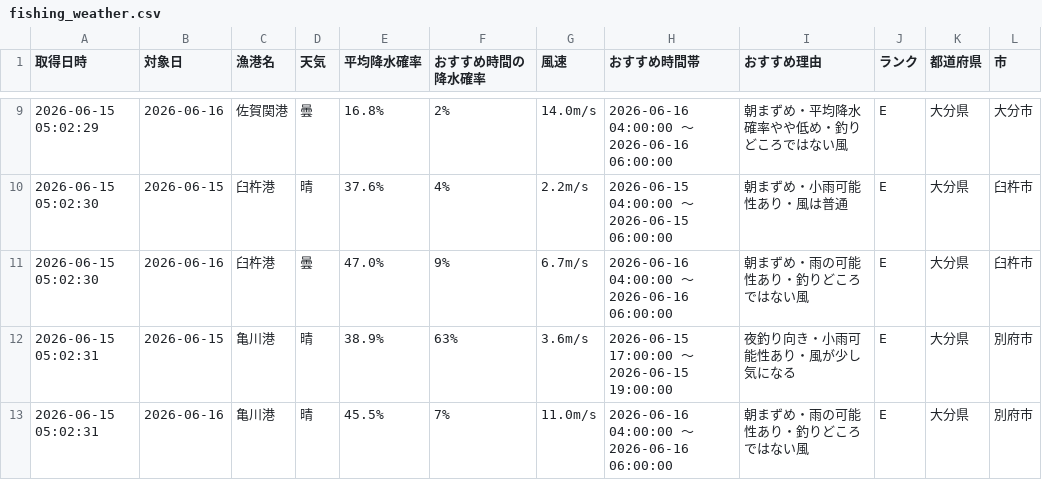
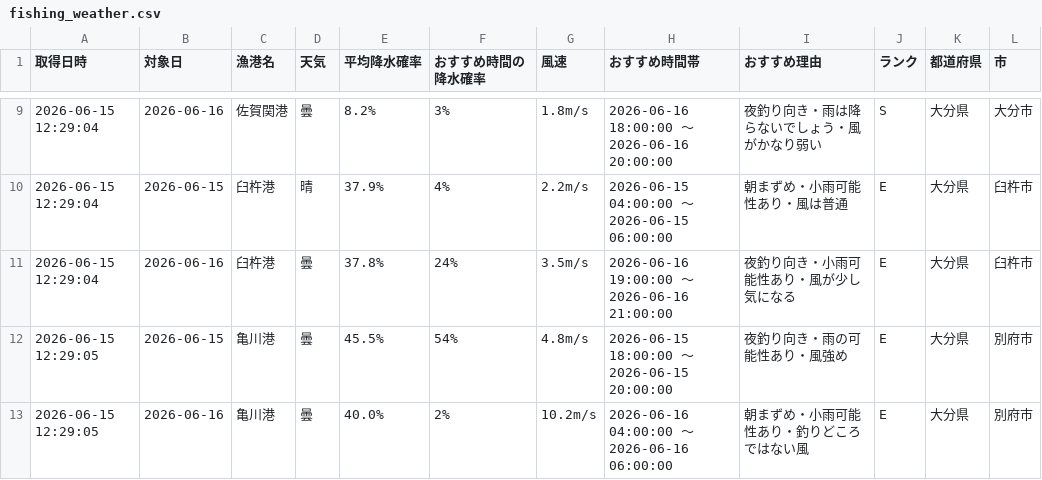
Before and after one commit to Naoya-ya-man/oita-fishing-dashboard, a CSV file: fishing_weather.csv, drawn as a sheet; only a part is shown, gaps mark what is left out; the diff covers the shown part only.

```diff
--- a/fishing_weather.csv
+++ b/fishing_weather.csv
@@ -9,5 +9,5 @@
-2026-06-15 05:02:29,2026-06-16,佐賀関港,曇,16.8%,2%,14.0m/s,2026-06-16 04:00:00 ～ 2026-06-16 06:00:00,朝まずめ・平均降水確率やや低め・釣りどころではない風,E,大分県,大分市
-2026-06-15 05:02:30,2026-06-15,臼杵港,晴,37.6%,4%,2.2m/s,2026-06-15 04:00:00 ～ 2026-06-15 06:00:00,朝まずめ・小雨可能性あり・風は普通,E,大分県,臼杵市
-2026-06-15 05:02:30,2026-06-16,臼杵港,曇,47.0%,9%,6.7m/s,2026-06-16 04:00:00 ～ 2026-06-16 06:00:00,朝まずめ・雨の可能性あり・釣りどころではない風,E,大分県,臼杵市
-2026-06-15 05:02:31,2026-06-15,亀川港,晴,38.9%,63%,3.6m/s,2026-06-15 17:00:00 ～ 2026-06-15 19:00:00,夜釣り向き・小雨可能性あり・風が少し気になる,E,大分県,別府市
-2026-06-15 05:02:31,2026-06-16,亀川港,晴,45.5%,7%,11.0m/s,2026-06-16 04:00:00 ～ 2026-06-16 06:00:00,朝まずめ・雨の可能性あり・釣りどころではない風,E,大分県,別府市
+2026-06-15 12:29:04,2026-06-16,佐賀関港,曇,8.2%,3%,1.8m/s,2026-06-16 18:00:00 ～ 2026-06-16 20:00:00,夜釣り向き・雨は降らないでしょう・風がかなり弱い,S,大分県,大分市
+2026-06-15 12:29:04,2026-06-15,臼杵港,晴,37.9%,4%,2.2m/s,2026-06-15 04:00:00 ～ 2026-06-15 06:00:00,朝まずめ・小雨可能性あり・風は普通,E,大分県,臼杵市
+2026-06-15 12:29:04,2026-06-16,臼杵港,曇,37.8%,24%,3.5m/s,2026-06-16 19:00:00 ～ 2026-06-16 21:00:00,夜釣り向き・小雨可能性あり・風が少し気になる,E,大分県,臼杵市
+2026-06-15 12:29:05,2026-06-15,亀川港,曇,45.5%,54%,4.8m/s,2026-06-15 18:00:00 ～ 2026-06-15 20:00:00,夜釣り向き・雨の可能性あり・風強め,E,大分県,別府市
+2026-06-15 12:29:05,2026-06-16,亀川港,曇,40.0%,2%,10.2m/s,2026-06-16 04:00:00 ～ 2026-06-16 06:00:00,朝まずめ・小雨可能性あり・釣りどころではない風,E,大分県,別府市
```
Also changed, not shown: 1 added row, 1 removed row and 28 edited cells elsewhere in this file.
